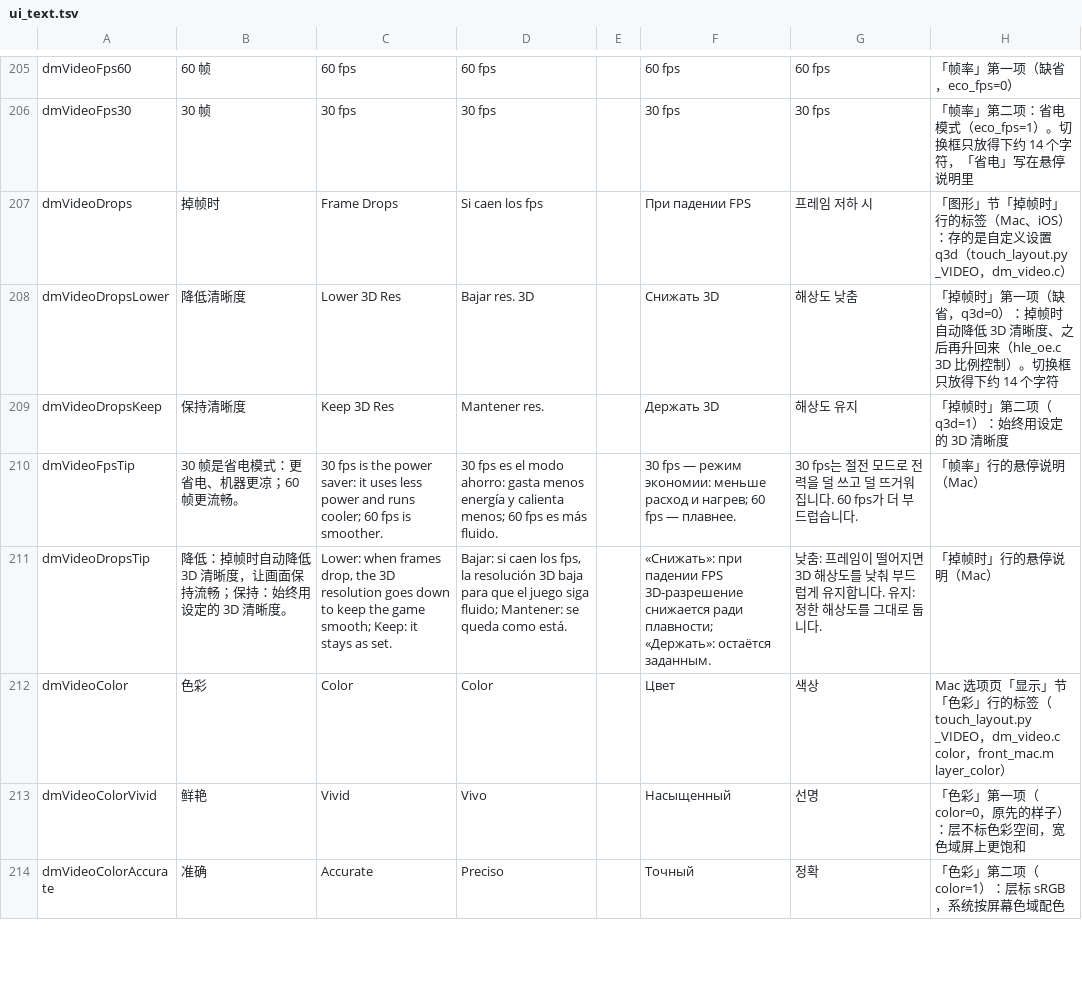
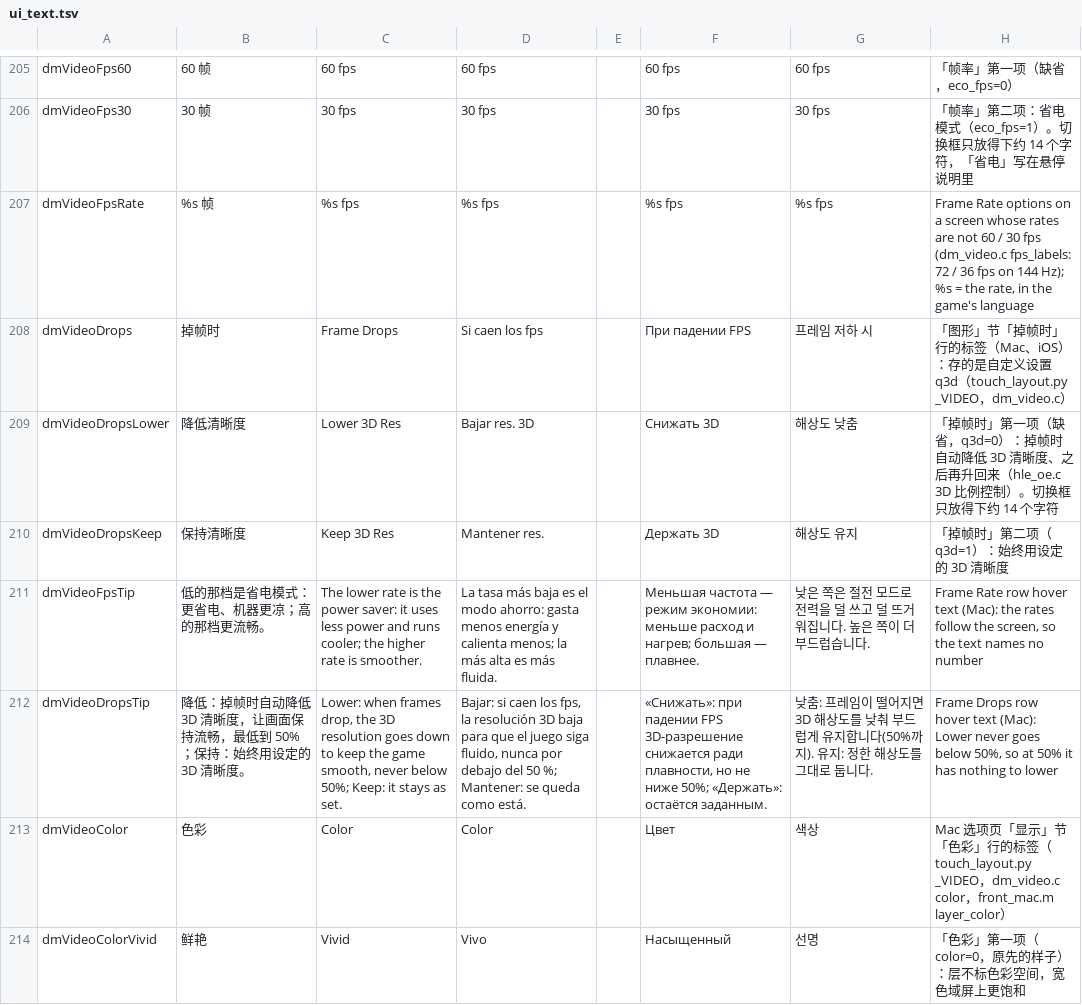
Before and after one commit to PowerBeef/d2r-metal, a TSV file: dm/i18n/ui_text.tsv, drawn as a sheet; only a part is shown, gaps mark what is left out; the shorter side is filled out with more unchanged rows.

```diff
--- a/dm/i18n/ui_text.tsv
+++ b/dm/i18n/ui_text.tsv
@@ -206,2 +206,3 @@ dmVideoFps60	60 帧	60 fps	60 fps		60 fps	60 fps	「帧率」第一项（缺省
 dmVideoFps30	30 帧	30 fps	30 fps		30 fps	30 fps	「帧率」第二项：省电模式（eco_fps=1）。切换框只放得下约 14 个字符，「省电」写在悬停说明里
+dmVideoFpsRate	%s 帧	%s fps	%s fps		%s fps	%s fps	Frame Rate options on a screen whose rates are not 60 / 30 fps (dm_video.c fps_labels: 72 / 36 fps on 144 Hz); %s = the rate, in the game's language
 dmVideoDrops	掉帧时	Frame Drops	Si caen los fps		При падении FPS	프레임 저하 시	「图形」节「掉帧时」行的标签（Mac、iOS）：存的是自定义设置 q3d（touch_layout.py _VIDEO，dm_video.c）
@@ -209,4 +210,4 @@ dmVideoDropsLower	降低清晰度	Lower 3D Res	Bajar res. 3D		Снижать 3D
 dmVideoDropsKeep	保持清晰度	Keep 3D Res	Mantener res.		Держать 3D	해상도 유지	「掉帧时」第二项（q3d=1）：始终用设定的 3D 清晰度
-dmVideoFpsTip	30 帧是省电模式：更省电、机器更凉；60 帧更流畅。	30 fps is the power saver: it uses less power and runs cooler; 60 fps is smoother.	30 fps es el modo ahorro: gasta menos energía y calienta menos; 60 fps es más fluido.		30 fps — режим экономии: меньше расход и нагрев; 60 fps — плавнее.	30 fps는 절전 모드로 전력을 덜 쓰고 덜 뜨거워집니다. 60 fps가 더 부드럽습니다.	「帧率」行的悬停说明（Mac）
-dmVideoDropsTip	降低：掉帧时自动降低 3D 清晰度，让画面保持流畅；保持：始终用设定的 3D 清晰度。	Lower: when frames drop, the 3D resolution goes down to keep the game smooth; Keep: it stays as set.	Bajar: si caen los fps, la resolución 3D baja para que el juego siga fluido; Mantener: se queda como está.		«Снижать»: при падении FPS 3D-разрешение снижается ради плавности; «Держать»: остаётся заданным.	낮춤: 프레임이 떨어지면 3D 해상도를 낮춰 부드럽게 유지합니다. 유지: 정한 해상도를 그대로 둡니다.	「掉帧时」行的悬停说明（Mac）
+dmVideoFpsTip	低的那档是省电模式：更省电、机器更凉；高的那档更流畅。	The lower rate is the power saver: it uses less power and runs cooler; the higher rate is smoother.	La tasa más baja es el modo ahorro: gasta menos energía y calienta menos; la más alta es más fluida.		Меньшая частота — режим экономии: меньше расход и нагрев; большая — плавнее.	낮은 쪽은 절전 모드로 전력을 덜 쓰고 덜 뜨거워집니다. 높은 쪽이 더 부드럽습니다.	Frame Rate row hover text (Mac): the rates follow the screen, so the text names no number
+dmVideoDropsTip	降低：掉帧时自动降低 3D 清晰度，让画面保持流畅，最低到 50%；保持：始终用设定的 3D 清晰度。	Lower: when frames drop, the 3D resolution goes down to keep the game smooth, never below 50%; Keep: it stays as set.	Bajar: si caen los fps, la resolución 3D baja para que el juego siga fluido, nunca por debajo del 50 %; Mantener: se queda como está.		«Снижать»: при падении FPS 3D-разрешение снижается ради плавности, но не ниже 50%; «Держать»: остаётся заданным.	낮춤: 프레임이 떨어지면 3D 해상도를 낮춰 부드럽게 유지합니다(50%까지). 유지: 정한 해상도를 그대로 둡니다.	Frame Drops row hover text (Mac): Lower never goes below 50%, so at 50% it has nothing to lower
 dmVideoColor	色彩	Color	Color		Цвет	색상	Mac 选项页「显示」节「色彩」行的标签（touch_layout.py _VIDEO，dm_video.c color，front_mac.m layer_color）
```
Also changed, not shown: 6 other files.
